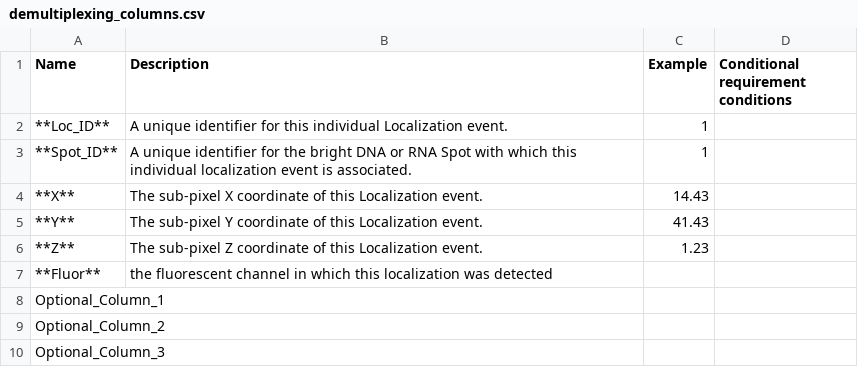
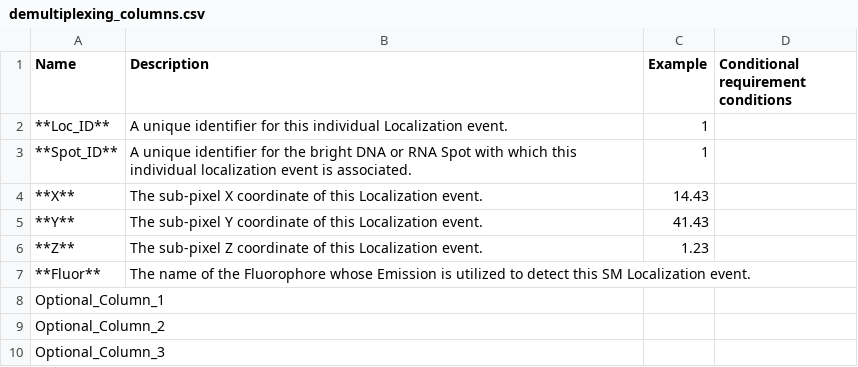
Before and after one commit to 4dn-dcic/fish_omics_format, a CSV file: docs/source/tables/demultiplexing_columns.csv, drawn as a sheet.

Commit message:
Update demultiplexing_columns.csv

```diff
--- a/docs/source/tables/demultiplexing_columns.csv
+++ b/docs/source/tables/demultiplexing_columns.csv
@@ -6,3 +6,3 @@ Name,Description,Example,Conditional requirement conditions
 **Z**,The sub-pixel Z coordinate of this Localization event.,1.23,
-**Fluor**,the fluorescent channel in which this localization was detected,,
+**Fluor**,The name of the Fluorophore whose Emission is utilized to detect this SM Localization event.,,
 Optional_Column_1,,,
```
